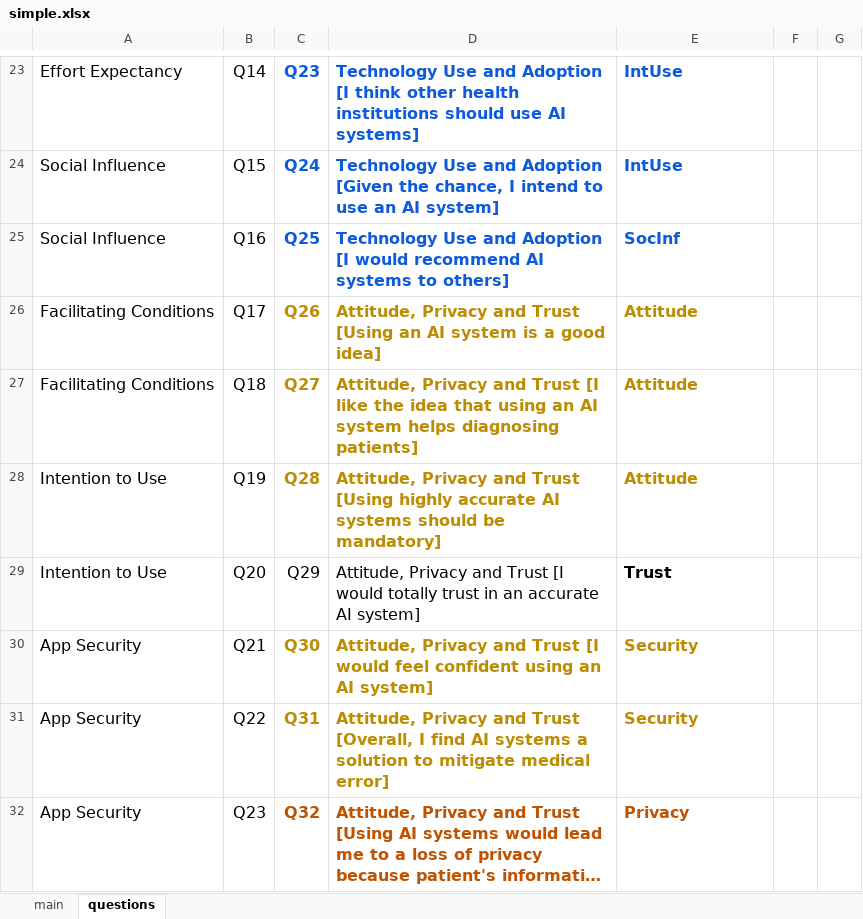
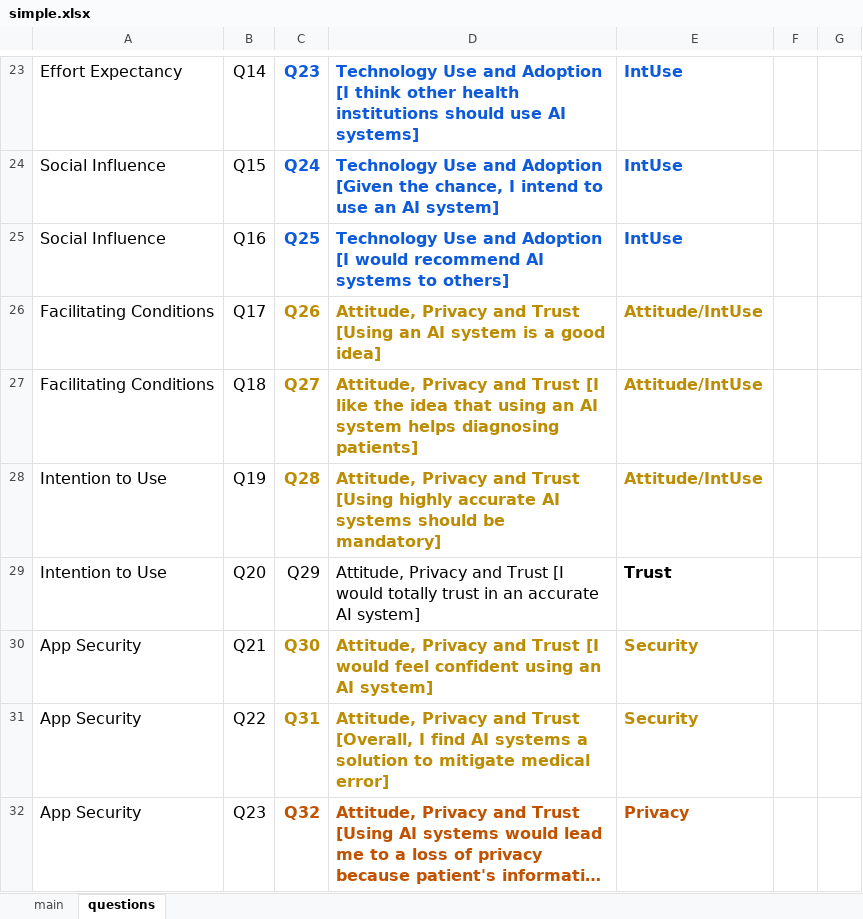
Before and after one commit to mida-project/sa-uta8-utaut, an Excel workbook: data/simple.xlsx, sheet questions, drawn as a sheet; only a part is shown, gaps mark what is left out; long unchanged cells end in …; values as stored, in another font and other column widths than the file's, no borders; the diff names each change by its address in the sheet, - before the commit and + after, or states it on an @@ line.

```diff
--- a/data/simple.xlsx (sheet questions)
+++ b/data/simple.xlsx (sheet questions)
-E25: SocInf
+E25: IntUse
-E26:E28: Attitude
+E26:E28: Attitude/IntUse
```
Also changed, not shown: 2 other files.
